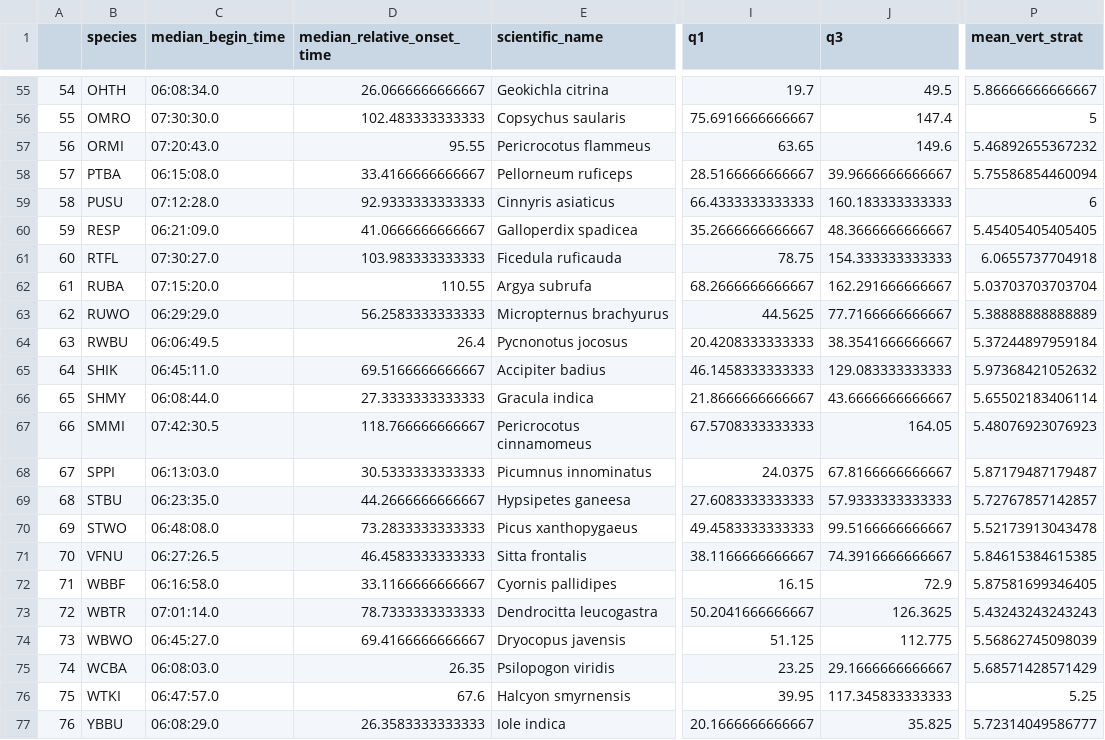
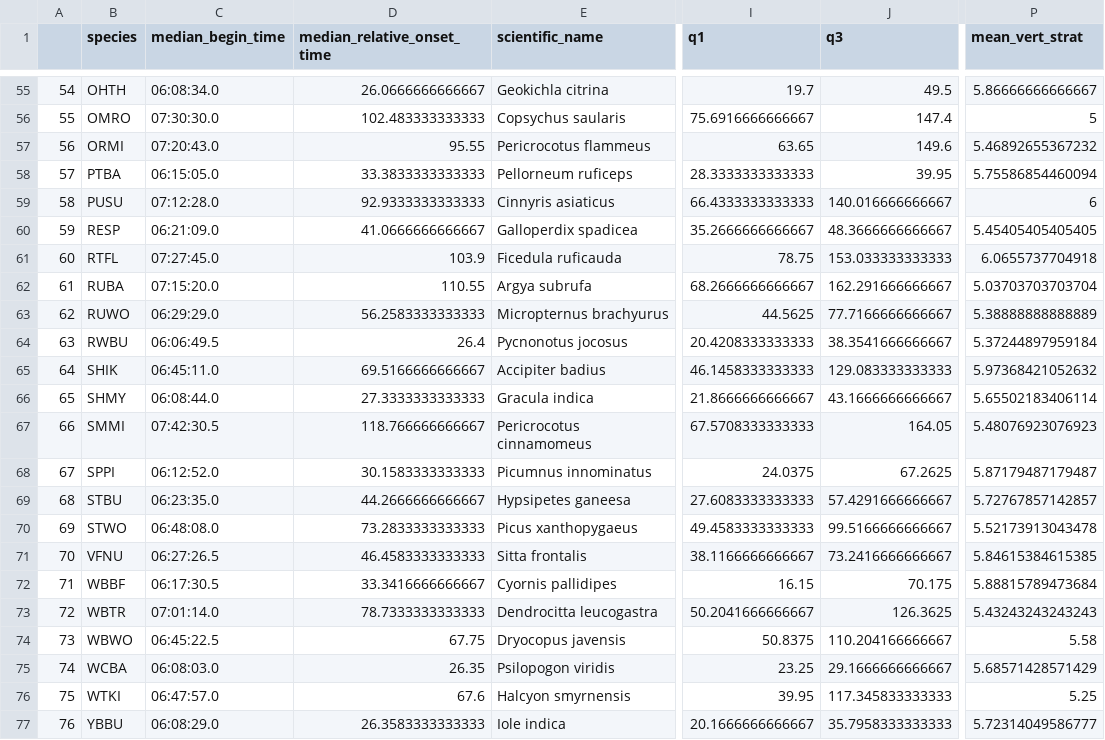
Before and after one commit to PaviS0102/dawn-chorus-onset-times, a CSV file: results/consolidated_data.csv, drawn as a sheet; only a part is shown, gaps mark what is left out; the diff covers the shown part only; the diff names each change by its address in the sheet, - before the commit and + after, or states it on an @@ line.

```diff
--- a/results/consolidated_data.csv
+++ b/results/consolidated_data.csv
-C58 (median_begin_time): 06:15:08.0
+C58 (median_begin_time): 06:15:05.0
-D58 (median_relative_onset_time): 33.4166666666667
+D58 (median_relative_onset_time): 33.3833333333333
-I58 (q1): 28.5166666666667
+I58 (q1): 28.3333333333333
-J58 (q3): 39.9666666666667
+J58 (q3): 39.95
-J59 (q3): 160.183333333333
+J59 (q3): 140.016666666667
-C61 (median_begin_time): 07:30:27.0
+C61 (median_begin_time): 07:27:45.0
-D61 (median_relative_onset_time): 103.983333333333
+D61 (median_relative_onset_time): 103.9
-J61 (q3): 154.333333333333
+J61 (q3): 153.033333333333
-J66 (q3): 43.6666666666667
+J66 (q3): 43.1666666666667
-C68 (median_begin_time): 06:13:03.0
+C68 (median_begin_time): 06:12:52.0
-D68 (median_relative_onset_time): 30.5333333333333
+D68 (median_relative_onset_time): 30.1583333333333
-J68 (q3): 67.8166666666667
+J68 (q3): 67.2625
-J69 (q3): 57.9333333333333
+J69 (q3): 57.4291666666667
-J71 (q3): 74.3916666666667
+J71 (q3): 73.2416666666667
-C72 (median_begin_time): 06:16:58.0
+C72 (median_begin_time): 06:17:30.5
-D72 (median_relative_onset_time): 33.1166666666667
+D72 (median_relative_onset_time): 33.3416666666667
-J72 (q3): 72.9
+J72 (q3): 70.175
-P72 (mean_vert_strat): 5.87581699346405
+P72 (mean_vert_strat): 5.88815789473684
-C74 (median_begin_time): 06:45:27.0
+C74 (median_begin_time): 06:45:22.5
-D74 (median_relative_onset_time): 69.4166666666667
+D74 (median_relative_onset_time): 67.75
-I74 (q1): 51.125
+I74 (q1): 50.8375
-J74 (q3): 112.775
+J74 (q3): 110.204166666667
-P74 (mean_vert_strat): 5.56862745098039
+P74 (mean_vert_strat): 5.58
-J77 (q3): 35.825
+J77 (q3): 35.7958333333333
```
Also changed, not shown: 55 edited cells elsewhere in this file, 11 other files.
